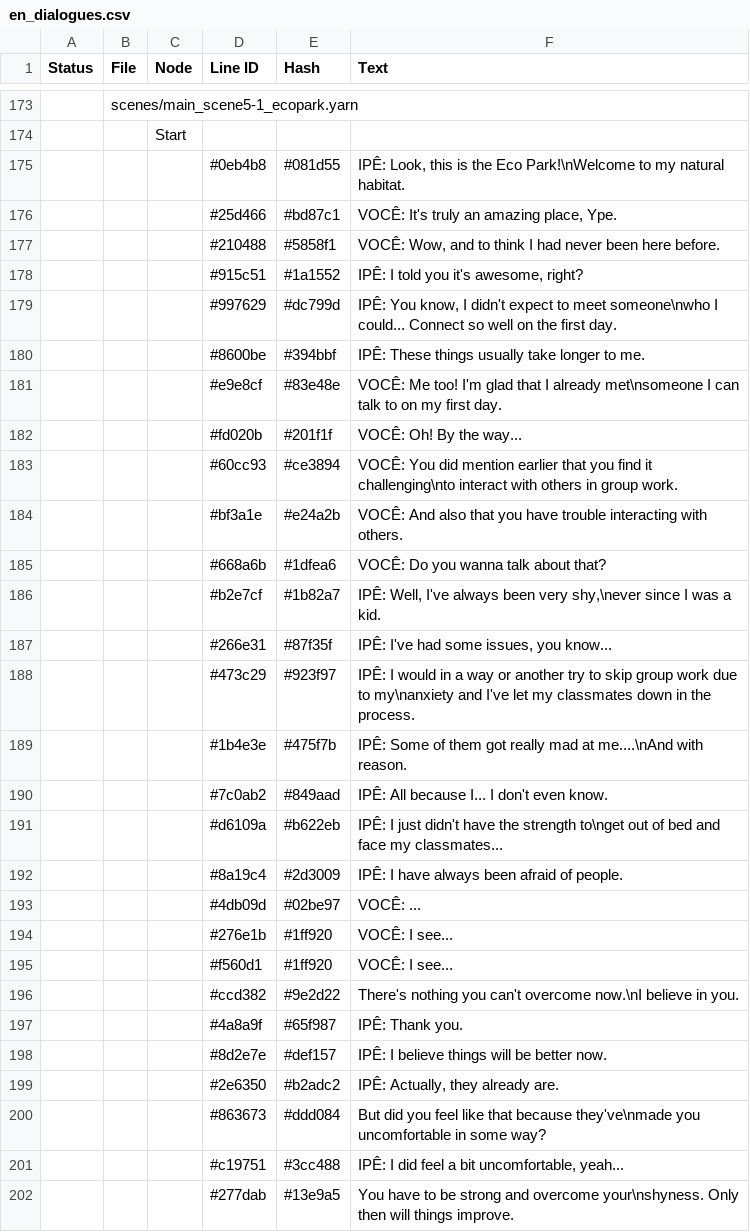
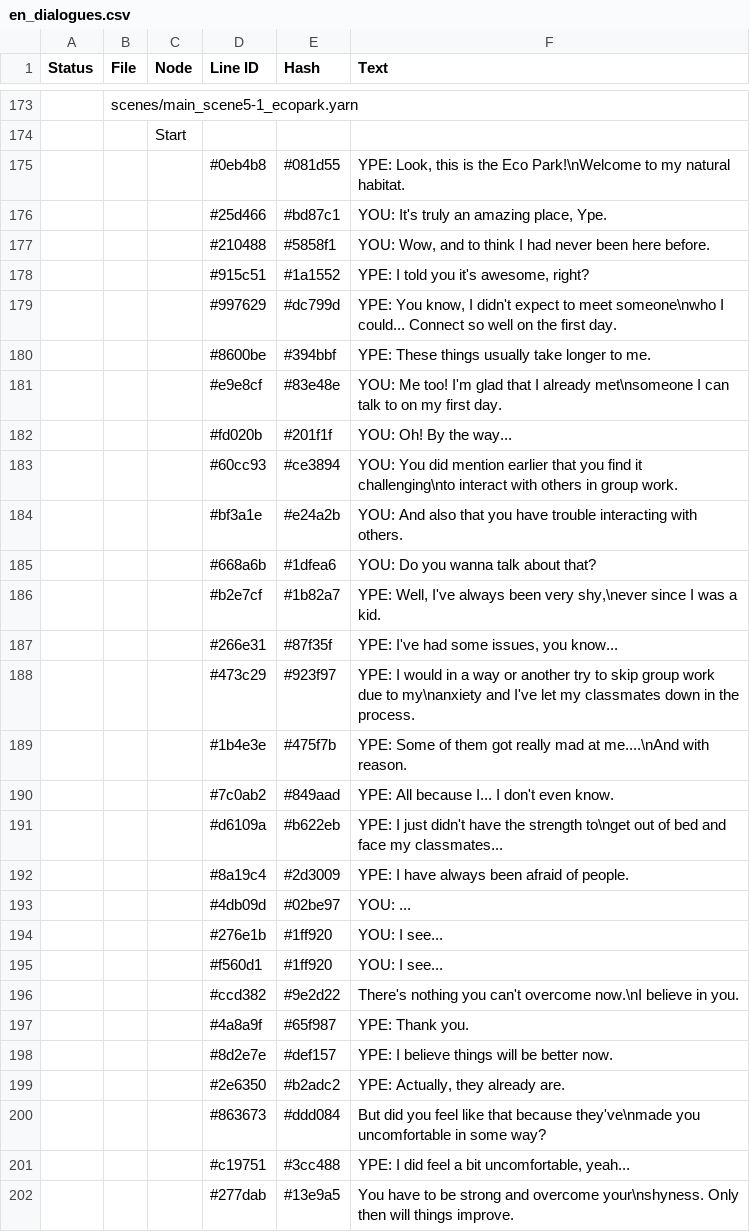
Before and after one commit to CosmicFoxStudio/LoveGardenPrototype, a CSV file: datafiles/lang/en_dialogues.csv, drawn as a sheet; only a part is shown, gaps mark what is left out; the diff covers the shown part only.

Commit message:
Adding translations (scene 5 - LAST!!)

```diff
--- a/datafiles/lang/en_dialogues.csv
+++ b/datafiles/lang/en_dialogues.csv
@@ -174,29 +174,29 @@ Status,File,Node,Line ID,Hash,Text
 ,,"Start",,,
-,,,"#0eb4b8","#081d55","IPÊ: Look, this is the Eco Park!\nWelcome to my natural habitat."
-,,,"#25d466","#bd87c1","VOCÊ: It's truly an amazing place, Ype."
-,,,"#210488","#5858f1","VOCÊ: Wow, and to think I had never been here before."
-,,,"#915c51","#1a1552","IPÊ: I told you it's awesome, right?"
-,,,"#997629","#dc799d","IPÊ: You know, I didn't expect to meet someone\nwho I could... Connect so well on the first day."
-,,,"#8600be","#394bbf","IPÊ: These things usually take longer to me."
-,,,"#e9e8cf","#83e48e","VOCÊ: Me too! I'm glad that I already met\nsomeone I can talk to on my first day."
-,,,"#fd020b","#201f1f","VOCÊ: Oh! By the way..."
-,,,"#60cc93","#ce3894","VOCÊ: You did mention earlier that you find it challenging\nto interact with others in group work."
-,,,"#bf3a1e","#e24a2b","VOCÊ: And also that you have trouble interacting with others."
-,,,"#668a6b","#1dfea6","VOCÊ: Do you wanna talk about that?"
-,,,"#b2e7cf","#1b82a7","IPÊ: Well, I've always been very shy,\never since I was a kid."
-,,,"#266e31","#87f35f","IPÊ: I've had some issues, you know..."
-,,,"#473c29","#923f97","IPÊ: I would in a way or another try to skip group work due to my\nanxiety and I've let my classmates down in the process."
-,,,"#1b4e3e","#475f7b","IPÊ: Some of them got really mad at me....\nAnd with reason."
-,,,"#7c0ab2","#849aad","IPÊ: All because I... I don't even know."
-,,,"#d6109a","#b622eb","IPÊ: I just didn't have the strength to\nget out of bed and face my classmates... "
-,,,"#8a19c4","#2d3009","IPÊ: I have always been afraid of people."
-,,,"#4db09d","#02be97","VOCÊ: ..."
-,,,"#276e1b","#1ff920","VOCÊ: I see..."
-,,,"#f560d1","#1ff920","VOCÊ: I see..."
+,,,"#0eb4b8","#081d55","YPE: Look, this is the Eco Park!\nWelcome to my natural habitat."
+,,,"#25d466","#bd87c1","YOU: It's truly an amazing place, Ype."
+,,,"#210488","#5858f1","YOU: Wow, and to think I had never been here before."
+,,,"#915c51","#1a1552","YPE: I told you it's awesome, right?"
+,,,"#997629","#dc799d","YPE: You know, I didn't expect to meet someone\nwho I could... Connect so well on the first day."
+,,,"#8600be","#394bbf","YPE: These things usually take longer to me."
+,,,"#e9e8cf","#83e48e","YOU: Me too! I'm glad that I already met\nsomeone I can talk to on my first day."
+,,,"#fd020b","#201f1f","YOU: Oh! By the way..."
+,,,"#60cc93","#ce3894","YOU: You did mention earlier that you find it challenging\nto interact with others in group work."
+,,,"#bf3a1e","#e24a2b","YOU: And also that you have trouble interacting with others."
+,,,"#668a6b","#1dfea6","YOU: Do you wanna talk about that?"
+,,,"#b2e7cf","#1b82a7","YPE: Well, I've always been very shy,\never since I was a kid."
+,,,"#266e31","#87f35f","YPE: I've had some issues, you know..."
+,,,"#473c29","#923f97","YPE: I would in a way or another try to skip group work due to my\nanxiety and I've let my classmates down in the process."
+,,,"#1b4e3e","#475f7b","YPE: Some of them got really mad at me....\nAnd with reason."
+,,,"#7c0ab2","#849aad","YPE: All because I... I don't even know."
+,,,"#d6109a","#b622eb","YPE: I just didn't have the strength to\nget out of bed and face my classmates... "
+,,,"#8a19c4","#2d3009","YPE: I have always been afraid of people."
+,,,"#4db09d","#02be97","YOU: ..."
+,,,"#276e1b","#1ff920","YOU: I see..."
+,,,"#f560d1","#1ff920","YOU: I see..."
 ,,,"#ccd382","#9e2d22","There's nothing you can't overcome now.\nI believe in you."
-,,,"#4a8a9f","#65f987","IPÊ: Thank you."
-,,,"#8d2e7e","#def157","IPÊ: I believe things will be better now."
-,,,"#2e6350","#b2adc2","IPÊ: Actually, they already are."
+,,,"#4a8a9f","#65f987","YPE: Thank you."
+,,,"#8d2e7e","#def157","YPE: I believe things will be better now."
+,,,"#2e6350","#b2adc2","YPE: Actually, they already are."
 ,,,"#863673","#ddd084","But did you feel like that because they've\nmade you uncomfortable in some way?"
-,,,"#c19751","#3cc488","IPÊ: I did feel a bit uncomfortable, yeah..."
+,,,"#c19751","#3cc488","YPE: I did feel a bit uncomfortable, yeah..."
 ,,,"#277dab","#13e9a5","You have to be strong and overcome your\nshyness. Only then will things improve."
```
Also changed, not shown: 4 added rows, 4 removed rows and 141 edited cells elsewhere in this file, 6 other files.
